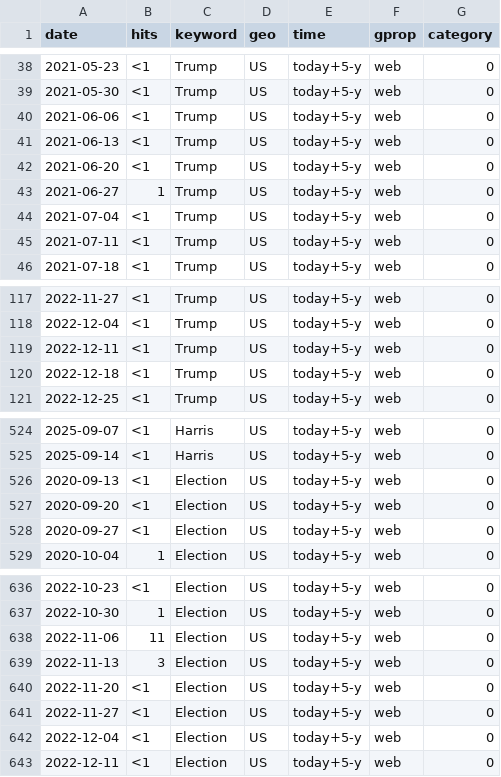
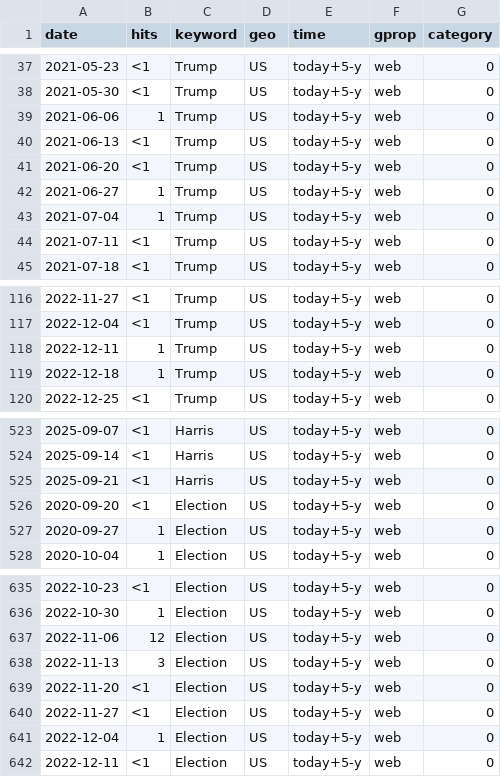
Before and after one commit to Musharraf24/Musharraf24.github.io, a CSV file: googletrends_r.csv, drawn as a sheet; only a part is shown, gaps mark what is left out; the diff covers the shown part only.

```diff
--- a/googletrends_r.csv
+++ b/googletrends_r.csv
@@ -39,3 +38,3 @@
 2021-05-30,"<1","Trump","US","today+5-y","web",0
-2021-06-06,"<1","Trump","US","today+5-y","web",0
+2021-06-06,"1","Trump","US","today+5-y","web",0
 2021-06-13,"<1","Trump","US","today+5-y","web",0
@@ -43,3 +42,3 @@
 2021-06-27,"1","Trump","US","today+5-y","web",0
-2021-07-04,"<1","Trump","US","today+5-y","web",0
+2021-07-04,"1","Trump","US","today+5-y","web",0
 2021-07-11,"<1","Trump","US","today+5-y","web",0
@@ -118,4 +117,4 @@
 2022-12-04,"<1","Trump","US","today+5-y","web",0
-2022-12-11,"<1","Trump","US","today+5-y","web",0
-2022-12-18,"<1","Trump","US","today+5-y","web",0
+2022-12-11,"1","Trump","US","today+5-y","web",0
+2022-12-18,"1","Trump","US","today+5-y","web",0
 2022-12-25,"<1","Trump","US","today+5-y","web",0
@@ -525,5 +524,5 @@
 2025-09-14,"<1","Harris","US","today+5-y","web",0
-2020-09-13,"<1","Election","US","today+5-y","web",0
+2025-09-21,"<1","Harris","US","today+5-y","web",0
 2020-09-20,"<1","Election","US","today+5-y","web",0
-2020-09-27,"<1","Election","US","today+5-y","web",0
+2020-09-27,"1","Election","US","today+5-y","web",0
 2020-10-04,"1","Election","US","today+5-y","web",0
@@ -637,3 +636,3 @@
 2022-10-30,"1","Election","US","today+5-y","web",0
-2022-11-06,"11","Election","US","today+5-y","web",0
+2022-11-06,"12","Election","US","today+5-y","web",0
 2022-11-13,"3","Election","US","today+5-y","web",0
@@ -641,3 +640,3 @@
 2022-11-27,"<1","Election","US","today+5-y","web",0
-2022-12-04,"<1","Election","US","today+5-y","web",0
+2022-12-04,"1","Election","US","today+5-y","web",0
 2022-12-11,"<1","Election","US","today+5-y","web",0
```
Also changed, not shown: 1 added row, 1 removed row and 12 edited cells elsewhere in this file, 41 other files.
